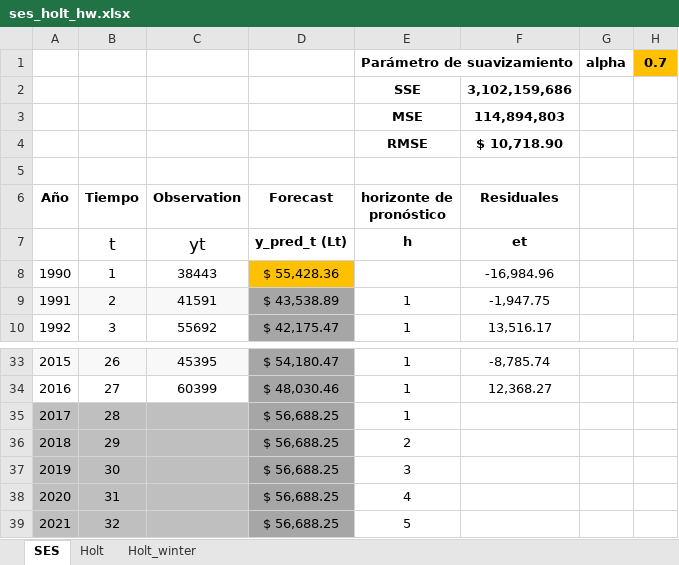
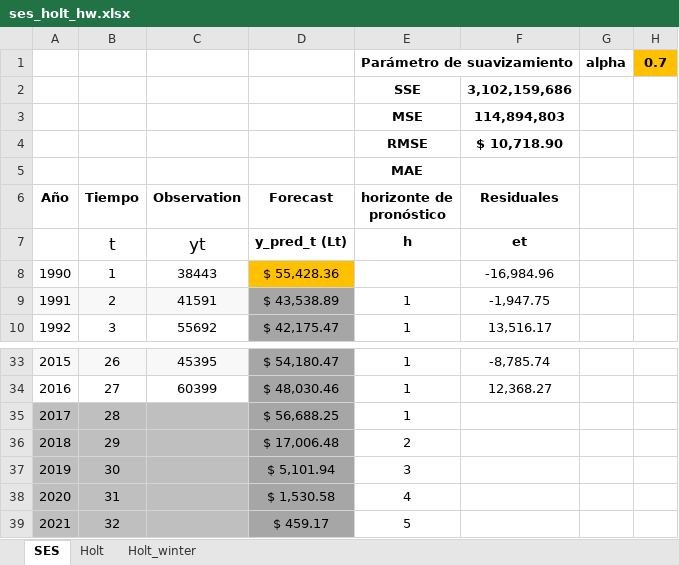
Before and after one commit to juancamiloespana/MUSE_JCE, an Excel workbook: data/ses_holt_hw.xlsx, sheet SES, drawn as a sheet; only a part is shown, gaps mark what is left out; values as stored, in another font and other column widths than the file's, no borders; charts and pictures not drawn; the diff names each change by its address in the sheet, - before the commit and + after, or states it on an @@ line.

```diff
--- a/data/ses_holt_hw.xlsx (sheet SES)
+++ b/data/ses_holt_hw.xlsx (sheet SES)
-E5 (horizonte de pronóstico): (empty)
+E5 (horizonte de pronóstico): MAE
-D36 (Forecast): $ 56,688.25
+D36 (Forecast): $ 17,006.48
-D37 (Forecast): $ 56,688.25
+D37 (Forecast): $ 5,101.94
-D38 (Forecast): $ 56,688.25
+D38 (Forecast): $ 1,530.58
-D39 (Forecast): $ 56,688.25
+D39 (Forecast): $ 459.17
```
Also changed, not shown: sheet Holt, charts or pictures, 1 other file.
